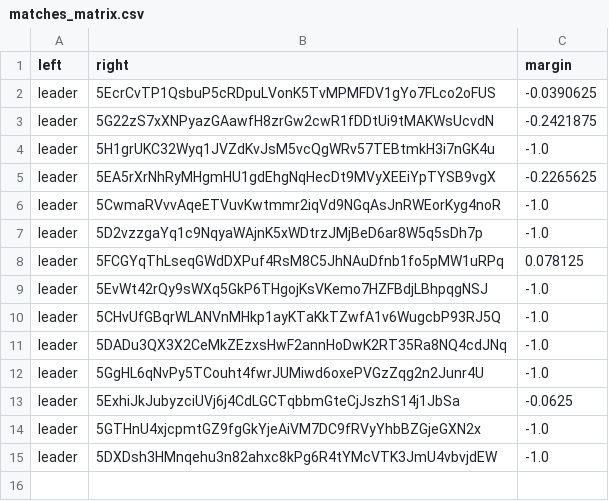
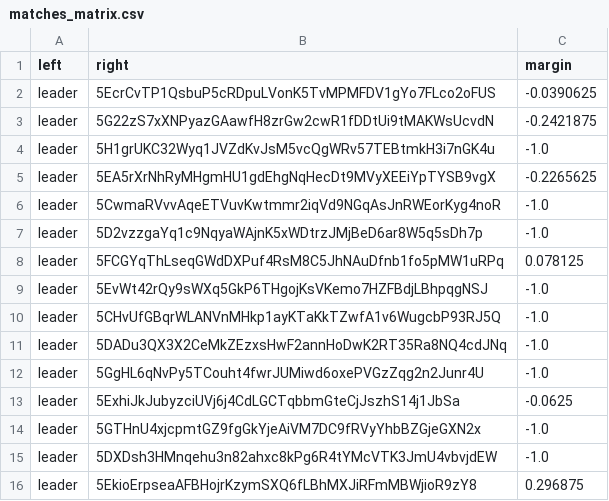
Before and after one commit to 404-Repo/404-competition-2, a CSV file: rounds/58/matches_matrix.csv, drawn as a sheet.

Commit message:
Update matches matrix for round 58

```diff
--- a/rounds/58/matches_matrix.csv
+++ b/rounds/58/matches_matrix.csv
@@ -15 +15,2 @@ leader,5GTHnU4xjcpmtGZ9fgGkYjeAiVM7DC9fRVyYhbBZGjeGXN2x,-1.0
 leader,5DXDsh3HMnqehu3n82ahxc8kPg6R4tYMcVTK3JmU4vbvjdEW,-1.0
+leader,5EkioErpseaAFBHojrKzymSXQ6fLBhMXJiRFmMBWjioR9zY8,0.296875
```
